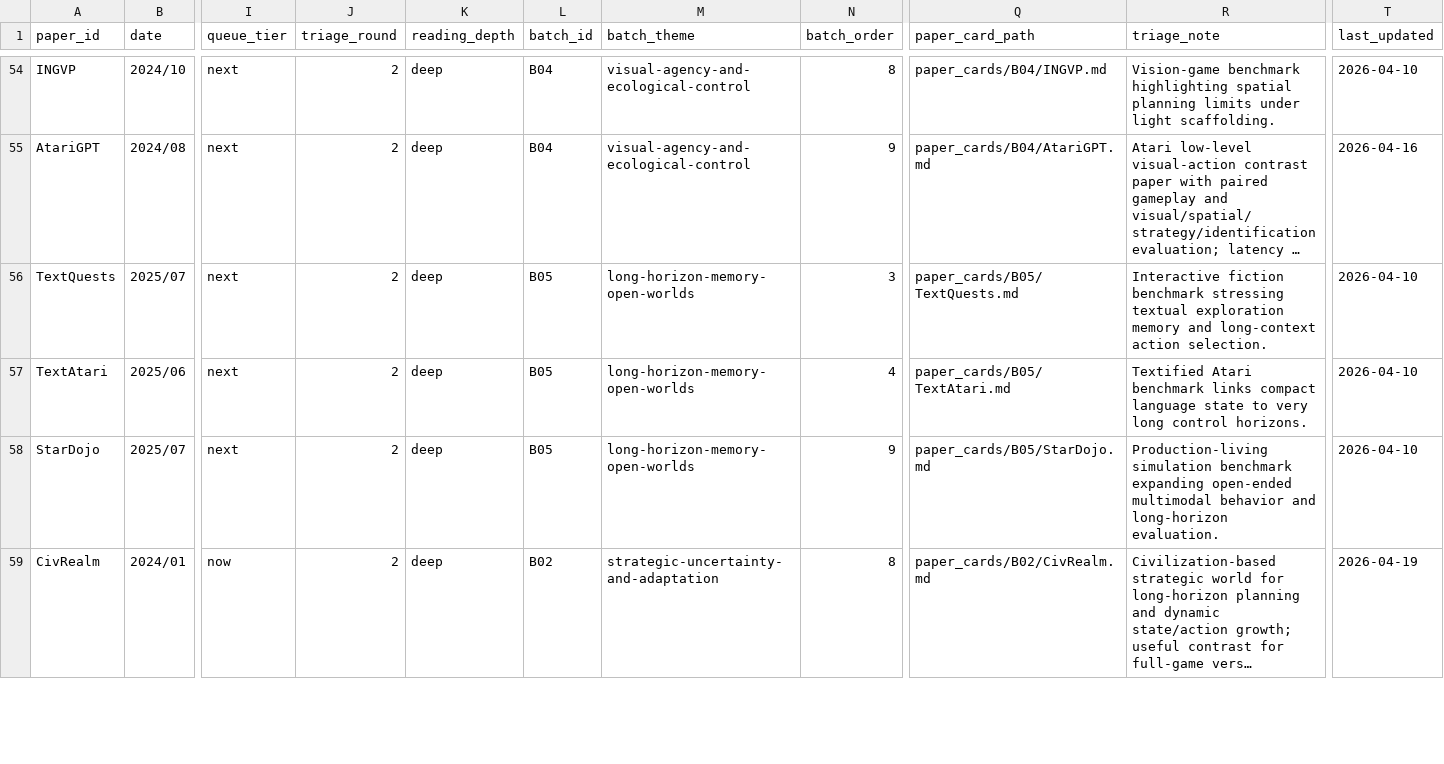
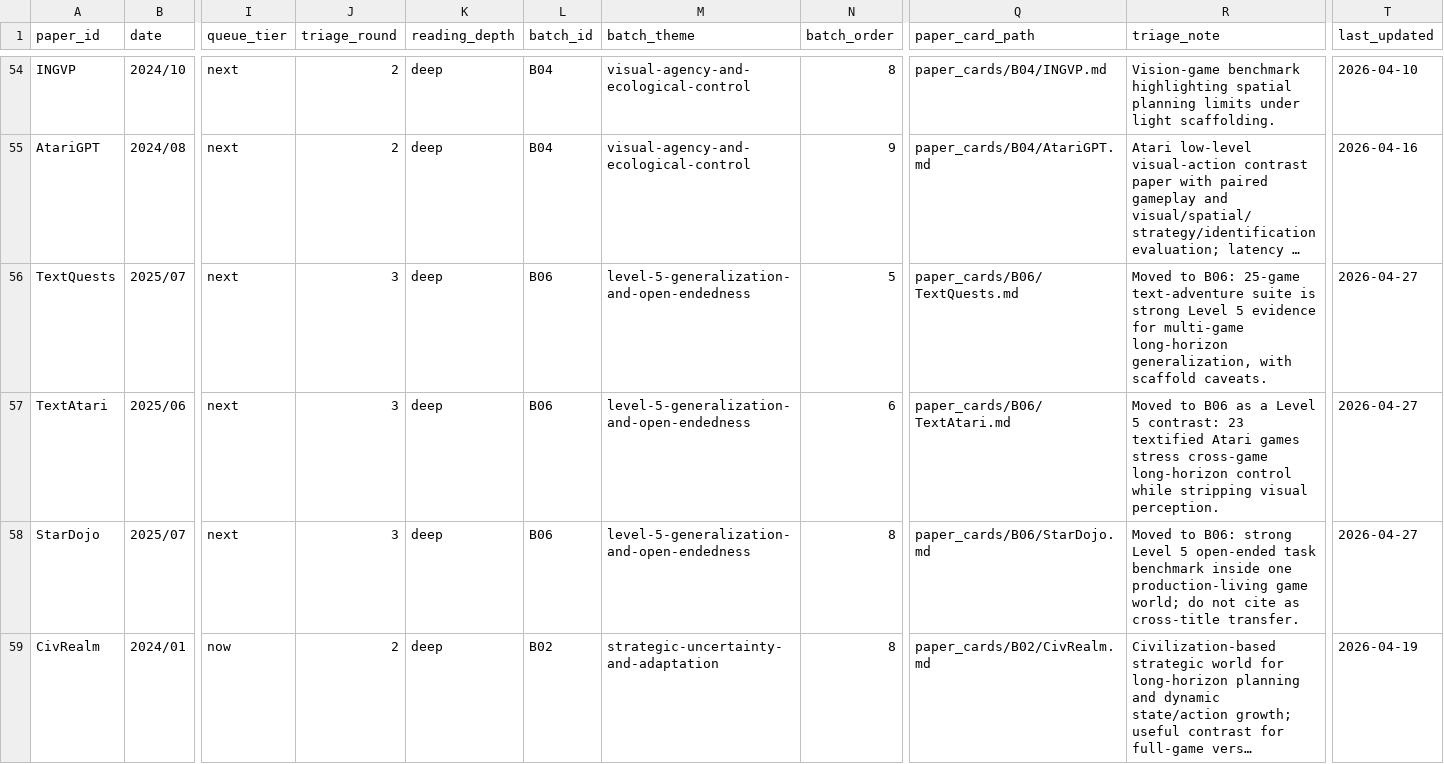
Before and after one commit to Li-Battery-dc/GameSurvey_workspace, a CSV file: corpus/registry/benchmark_registry.csv, drawn as a sheet; only a part is shown, gaps mark what is left out; long unchanged cells end in …; the diff covers the shown part only; the diff names each change by its address in the sheet, - before the commit and + after, or states it on an @@ line.

Commit message:
update batch

```diff
--- a/corpus/registry/benchmark_registry.csv
+++ b/corpus/registry/benchmark_registry.csv
-J56:J58 (triage_round): 2
+J56:J58 (triage_round): 3
-L56:L58 (batch_id): B05
+L56:L58 (batch_id): B06
-M56:M58 (batch_theme): long-horizon-memory-open-worlds
+M56:M58 (batch_theme): level-5-generalization-and-open-endedness
-N56 (batch_order): 3
+N56 (batch_order): 5
-Q56 (paper_card_path): paper_cards/B05/TextQuests.md
+Q56 (paper_card_path): paper_cards/B06/TextQuests.md
-R56 (triage_note): Interactive fiction benchmark stressing textual exploration memory and long-context action selection.
+R56 (triage_note): Moved to B06: 25-game text-adventure suite is strong Level 5 evidence for multi-game long-horizon generalization, with scaffold caveats.
-T56:T58 (last_updated): 2026-04-10
+T56:T58 (last_updated): 2026-04-27
-N57 (batch_order): 4
+N57 (batch_order): 6
-Q57 (paper_card_path): paper_cards/B05/TextAtari.md
+Q57 (paper_card_path): paper_cards/B06/TextAtari.md
-R57 (triage_note): Textified Atari benchmark links compact language state to very long control horizons.
+R57 (triage_note): Moved to B06 as a Level 5 contrast: 23 textified Atari games stress cross-game long-horizon control while stripping visual perception.
-N58 (batch_order): 9
+N58 (batch_order): 8
-Q58 (paper_card_path): paper_cards/B05/StarDojo.md
+Q58 (paper_card_path): paper_cards/B06/StarDojo.md
-R58 (triage_note): Production-living simulation benchmark expanding open-ended multimodal behavior and long-horizon evaluation.
+R58 (triage_note): Moved to B06: strong Level 5 open-ended task benchmark inside one production-living game world; do not cite as cross-title transfer.
```
Also changed, not shown: 69 edited cells elsewhere in this file, 27 other files.
